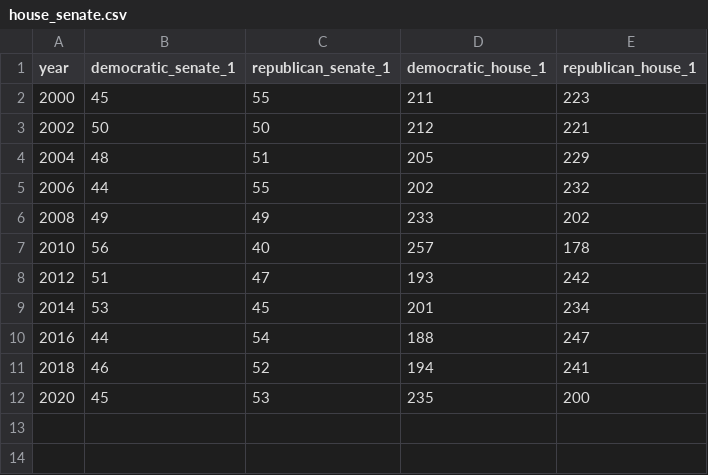
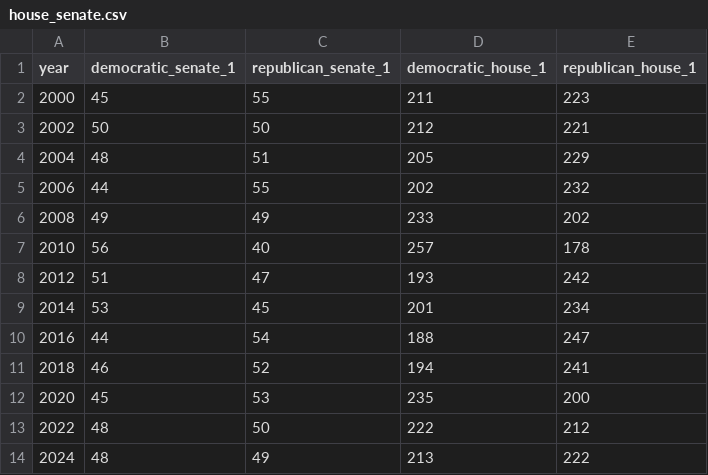
Before and after one commit to UhanWu/yuhandsproj, a CSV file: house_senate.csv, drawn as a sheet; the diff names each change by its address in the sheet, - before the commit and + after, or states it on an @@ line.

```diff
--- a/house_senate.csv
+++ b/house_senate.csv
+row 13: 2022 | 48 | 50 | 222 | 212
+row 14: 2024 | 48 | 49 | 213 | 222
```
Also changed, not shown: 15 other files.
